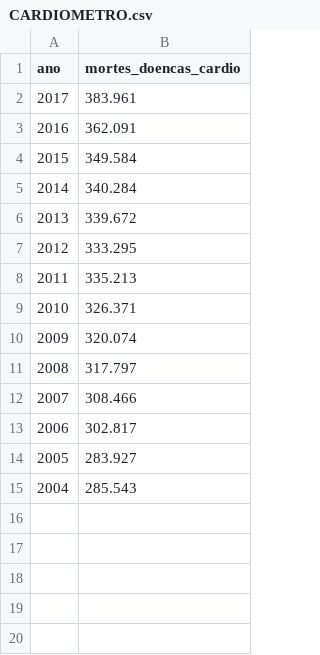
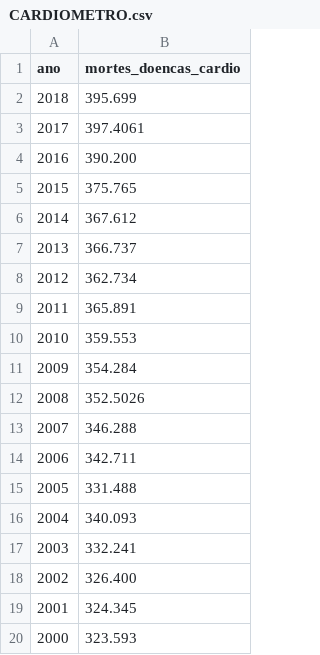
Before and after one commit to robsonmat/BANCO_DADOS, a CSV file: CARDIOMETRO.csv, drawn as a sheet.

Commit message:
Update CARDIOMETRO.csv

```diff
--- a/CARDIOMETRO.csv
+++ b/CARDIOMETRO.csv
@@ -1,15 +1,20 @@
 ano,mortes_doencas_cardio
-2017,383.961
-2016,362.091
-2015,349.584
-2014,340.284
-2013,339.672
-2012,333.295
-2011,335.213
-2010,326.371
-2009,320.074
-2008,317.797
-2007,308.466
-2006,302.817
-2005,283.927
-2004,285.543
+2018,	395.699
+2017,	397.4061
+2016,	390.200
+2015,	375.765
+2014,	367.612
+2013,	366.737
+2012,	362.734
+2011,	365.891
+2010,	359.553
+2009,	354.284
+2008,	352.5026
+2007,	346.288
+2006,	342.711
+2005,	331.488
+2004,	340.093
+2003,	332.241
+2002,	326.400
+2001,	324.345
+2000,	323.593
```
